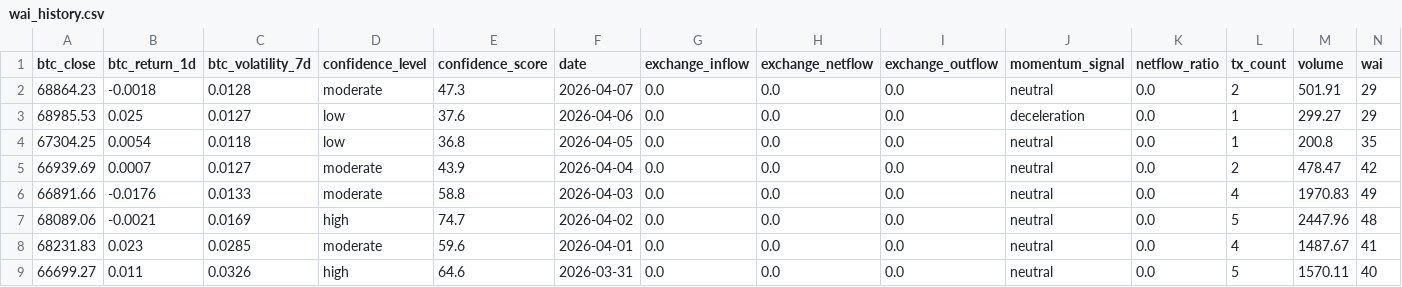
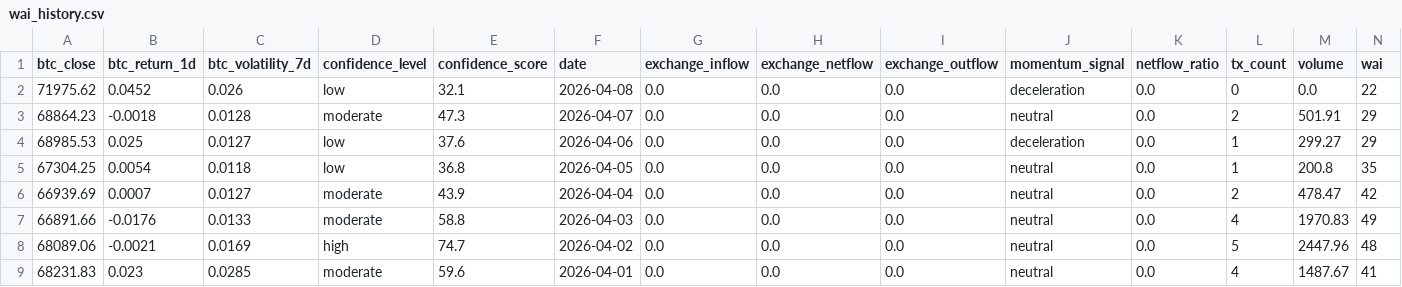
Before and after one commit to Whale-Activity-Analysis/wai-backend, a CSV file: data/wai_history.csv, drawn as a sheet; only a part is shown; the shorter side is filled out with more unchanged rows; rows hold the shown columns only; the diff names each change by its address in the sheet, - before the commit and + after, or states it on an @@ line.

```diff
--- a/data/wai_history.csv
+++ b/data/wai_history.csv
+row 2: 71975.62 | 0.0452 | 0.026 | low | 32.1 | 2026-04-08 | 0.0 | 0.0 | 0.0 | deceleration | 0.0 | 0 | 0.0 | 22
```
Also changed, not shown: 2 other files.
